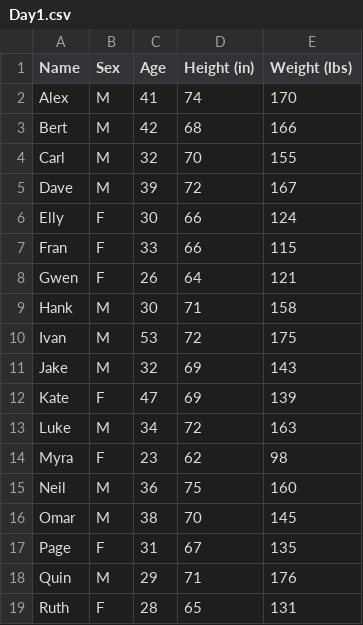
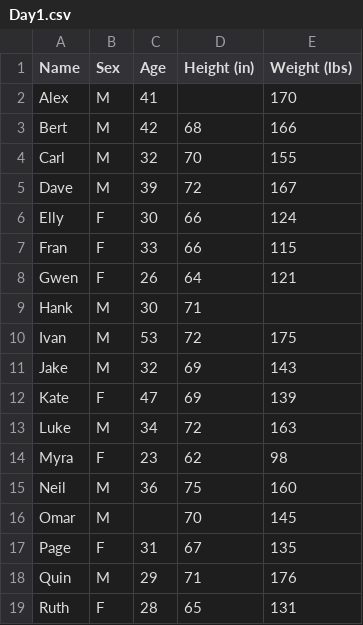
Before and after one commit to adityatiwari18/100-Days-Of-ML, a CSV file: Datasets/Day1.csv, drawn as a sheet; the diff names each change by its address in the sheet, - before the commit and + after, or states it on an @@ line.

```diff
--- a/Datasets/Day1.csv
+++ b/Datasets/Day1.csv
-D2 (Height (in)): 74
+D2 (Height (in)): (empty)
-E9 (Weight (lbs)): 158
+E9 (Weight (lbs)): (empty)
-C16 (Age): 38
+C16 (Age): (empty)
```
Also changed, not shown: 1 other file.
